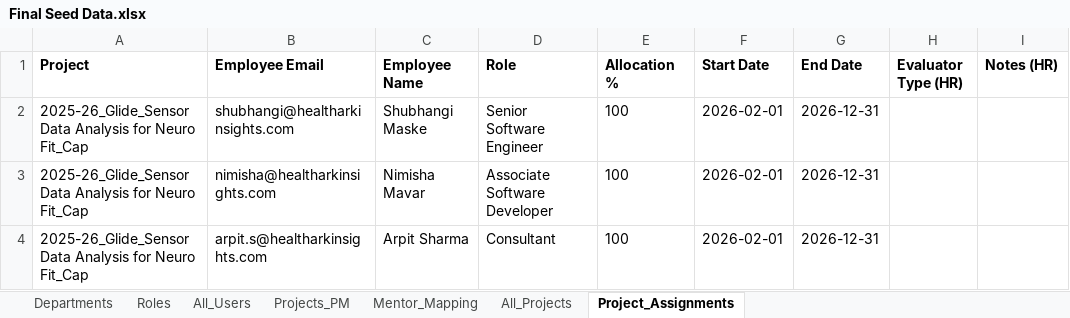
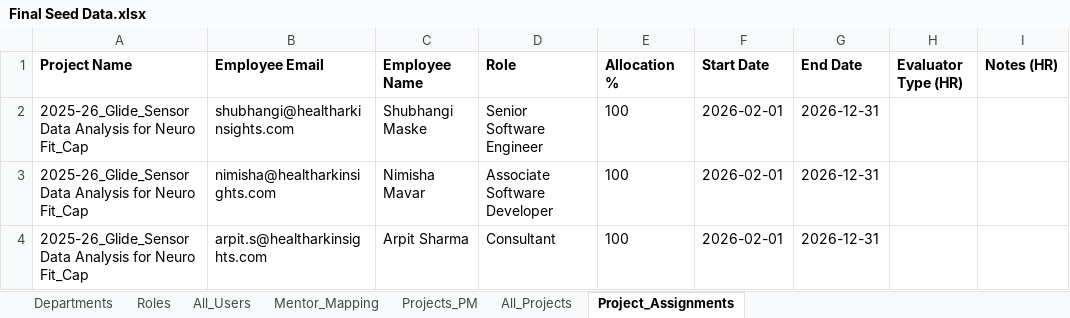
Before and after one commit to Healthark/healthark-pms-dev, an Excel workbook: backend/final_seed_data/Final Seed Data.xlsx, sheet Project_Assignments, drawn as a sheet; only a part is shown; values as stored, in another font and other column widths than the file's, no borders; the diff names each change by its address in the sheet, - before the commit and + after, or states it on an @@ line.

Commit message:
Excel File update

```diff
--- a/backend/final_seed_data/Final Seed Data.xlsx (sheet Project_Assignments)
+++ b/backend/final_seed_data/Final Seed Data.xlsx (sheet Project_Assignments)
@@ sheet tab order changed: Departments | Roles | All_Users | Mentor_Mapping | Projects_PM | All_Projects | Project_Assignments @@
-A1: Project
+A1: Project Name
```
Also changed, not shown: 1 other file.
